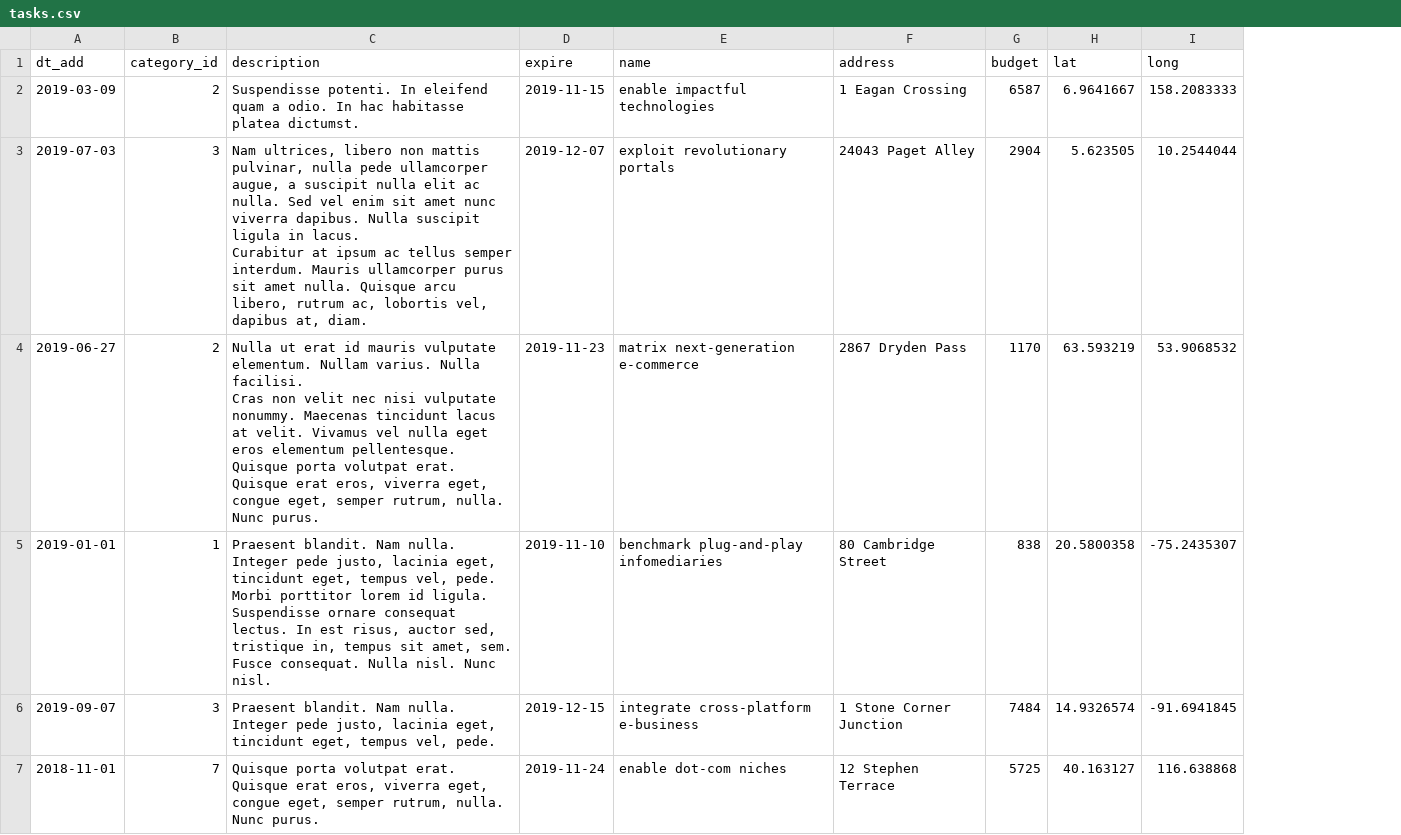
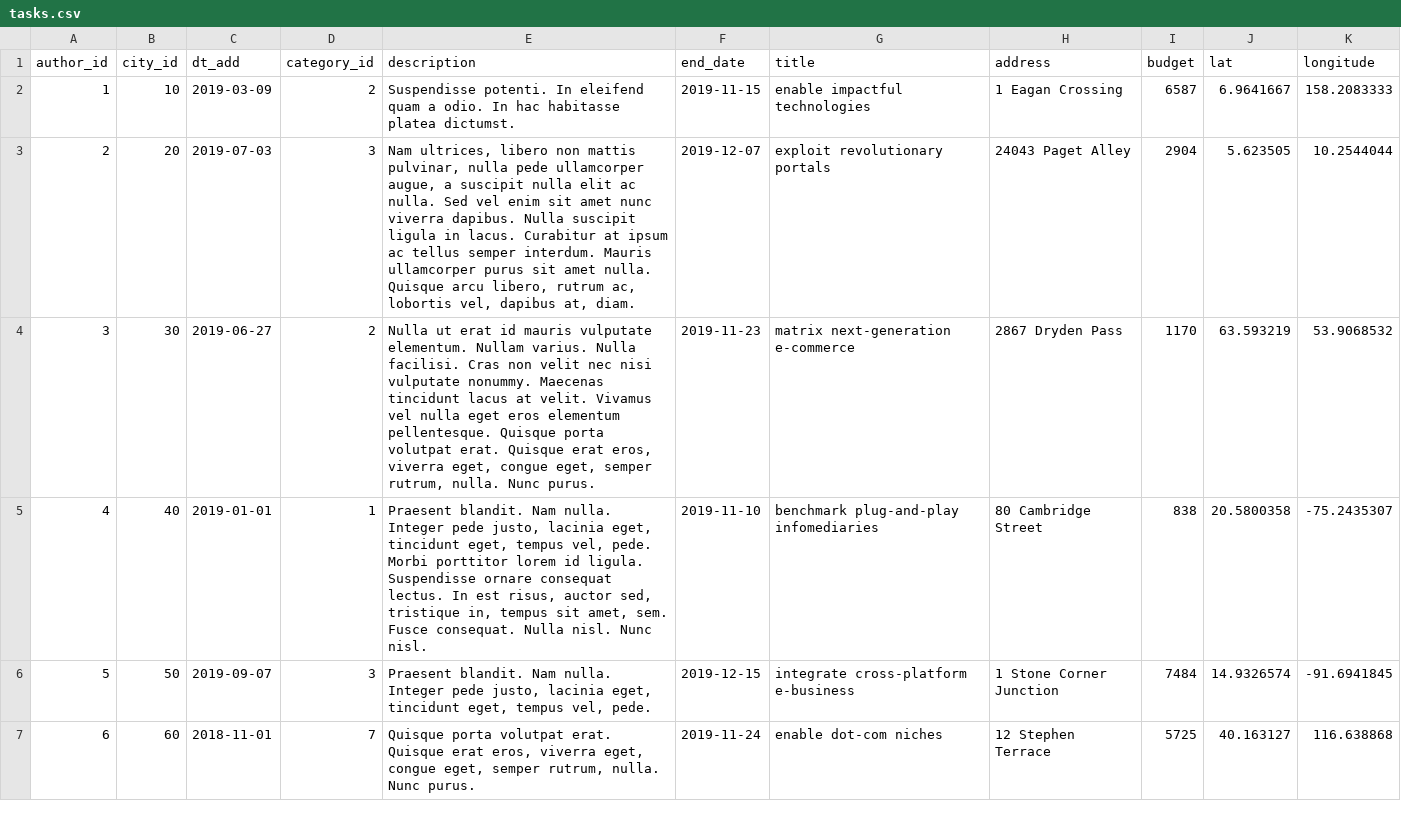
Before and after one commit to naryzhnaj/taskForce, a CSV file: data/tasks.csv, drawn as a sheet; only a part is shown; addresses are those after the commit; the diff covers the shown part only; the diff names each change by its address in the sheet, - before the commit and + after, or states it on an @@ line.

```diff
--- a/data/tasks.csv
+++ b/data/tasks.csv
+column A (author_id), rows 2-7: 1 | 2 | 3 | 4 | 5 | 6
+column B (city_id), rows 2-7: 10 | 20 | 30 | 40 | 50 | 60
-F1: expire
+F1: end_date
-G1: name
+G1: title
-K1: long
+K1: longitude
-E3 (description): …at, diam.
+E3 (description): …at, diam.
-E4 (description): …Nunc purus.
+E4 (description): …Nunc purus.
-E5 (description): …Nunc nisl.
+E5 (description): …Nunc nisl.
```
Also changed, not shown: 1 edited cell elsewhere in this file, data/opinions.csv, data/profiles.csv, 4 other files.
